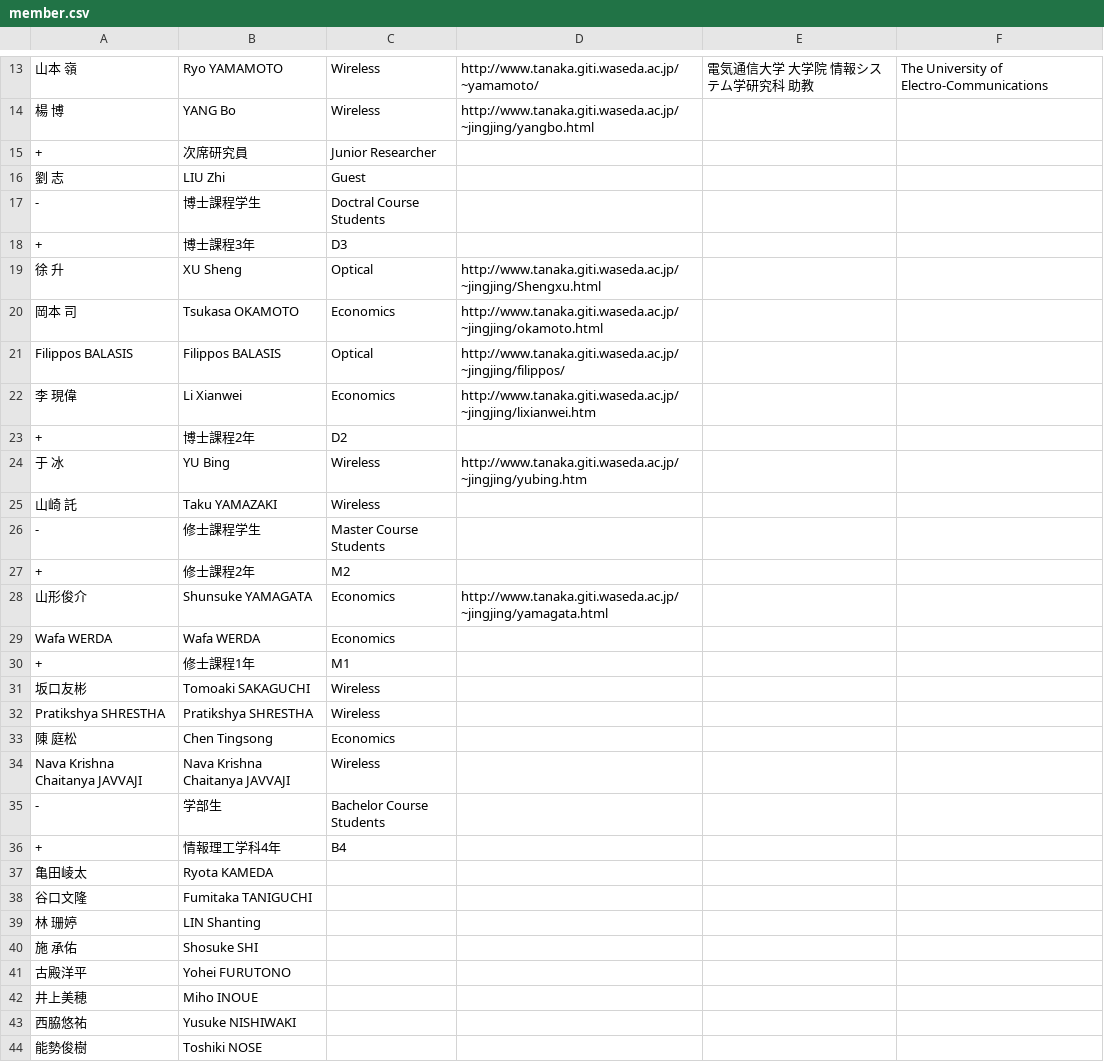
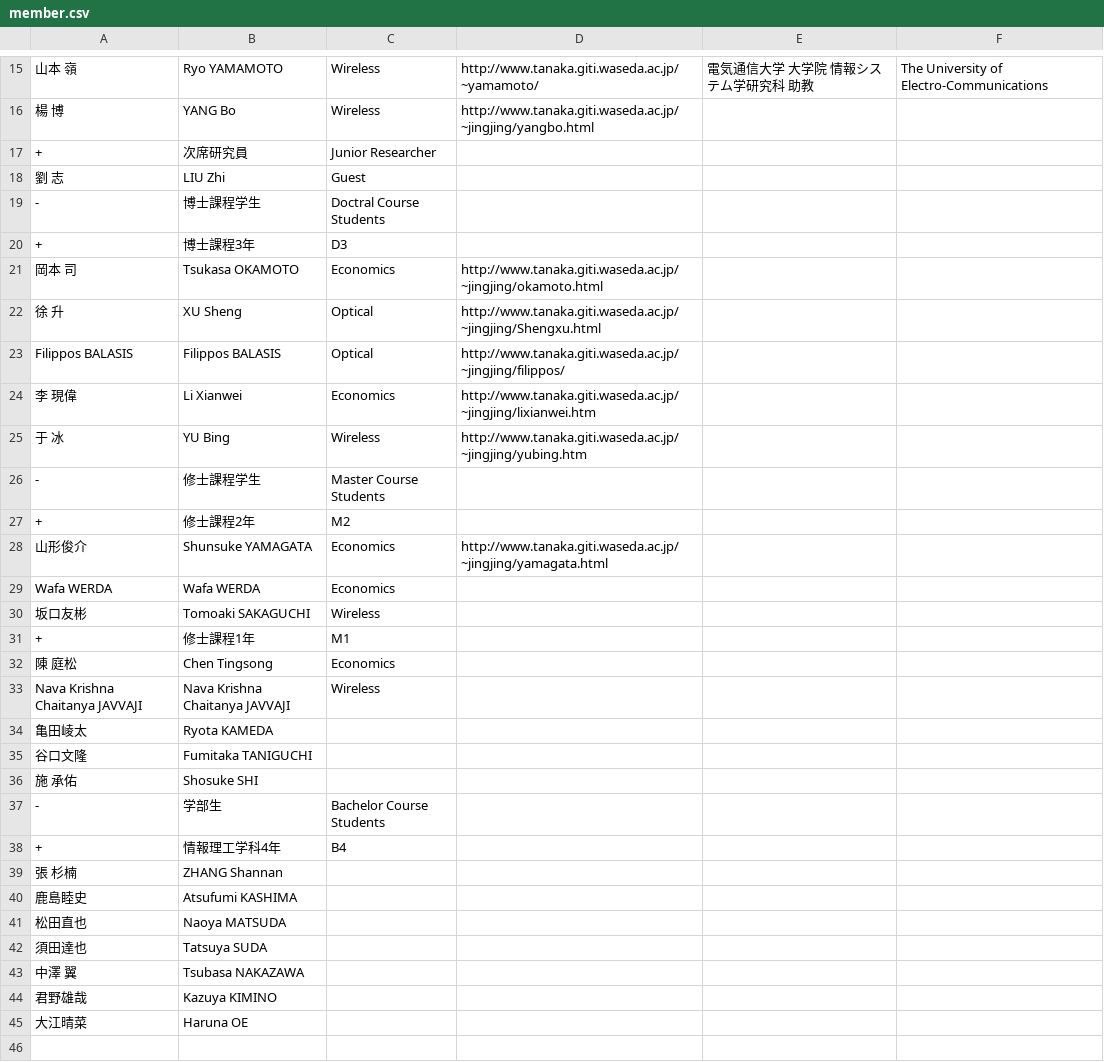
Before and after one commit to noriboijan/tanakalab, a CSV file: data/member.csv, drawn as a sheet; only a part is shown, gaps mark what is left out; the diff covers the shown part only.

Commit message:
2016年春メンバー更新

```diff
--- a/data/member.csv
+++ b/data/member.csv
@@ -18,9 +20,7 @@
 +,博士課程3年,D3,,,
+岡本　司,Tsukasa OKAMOTO,Economics,http://www.tanaka.giti.waseda.ac.jp/~jingjing/okamoto.html,,
 徐　升,XU Sheng,Optical,http://www.tanaka.giti.waseda.ac.jp/~jingjing/Shengxu.html,,
-岡本　司,Tsukasa OKAMOTO,Economics,http://www.tanaka.giti.waseda.ac.jp/~jingjing/okamoto.html,,
 Filippos BALASIS,Filippos BALASIS,Optical,http://www.tanaka.giti.waseda.ac.jp/~jingjing/filippos/,,
 李　現偉,Li Xianwei,Economics,http://www.tanaka.giti.waseda.ac.jp/~jingjing/lixianwei.htm,,
-+,博士課程2年,D2,,,
 于　冰,YU Bing,Wireless,http://www.tanaka.giti.waseda.ac.jp/~jingjing/yubing.htm,,
-山崎　託,Taku YAMAZAKI,Wireless,,,
 -,修士課程学生,Master Course Students,,,
@@ -29,16 +29,17 @@ Filippos BALASIS,Filippos BALASIS,Optical,http://www.tanaka.giti.waseda.ac.jp/~j
 Wafa WERDA,Wafa WERDA,Economics,,,
+坂口友彬,Tomoaki SAKAGUCHI,Wireless,,,
 +,修士課程1年,M1,,,
-坂口友彬,Tomoaki SAKAGUCHI,Wireless,,,
-Pratikshya SHRESTHA,Pratikshya SHRESTHA,Wireless,,,
 陳　庭松,Chen Tingsong,Economics,,,
 Nava Krishna Chaitanya JAVVAJI,Nava Krishna Chaitanya JAVVAJI,Wireless,,,
+亀田崚太,Ryota KAMEDA,,,,
+谷口文隆,Fumitaka TANIGUCHI,,,,
+施　承佑,Shosuke SHI,,,,
 -,学部生,Bachelor Course Students,,,
 +,情報理工学科4年,B4,,,
-亀田崚太,Ryota KAMEDA,,,,
-谷口文隆,Fumitaka TANIGUCHI,,,,
-林　珊婷,LIN Shanting,,,,
-施　承佑,Shosuke SHI,,,,
-古殿洋平,Yohei FURUTONO,,,,
-井上美穂,Miho INOUE,,,,
-西脇悠祐,Yusuke NISHIWAKI,,,,
-能勢俊樹,Toshiki NOSE,,,,
+張　杉楠,ZHANG Shannan,,,,
+鹿島睦史,Atsufumi KASHIMA,,,,
+松田直也,Naoya MATSUDA,,,,
+須田達也,Tatsuya SUDA,,,,
+中澤　翼,Tsubasa NAKAZAWA,,,,
+君野雄哉,Kazuya KIMINO,,,,
+大江晴菜,Haruna OE,,,,
```
Also changed, not shown: 2 added rows, 1 removed row, 1 moved row and 1 edited cell elsewhere in this file.
